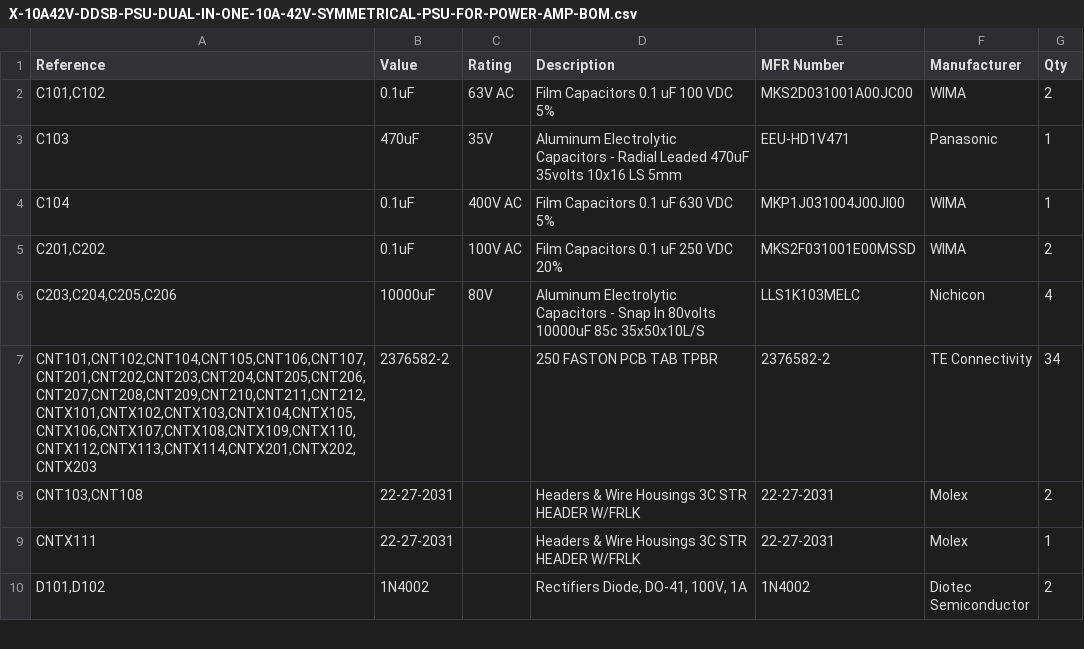
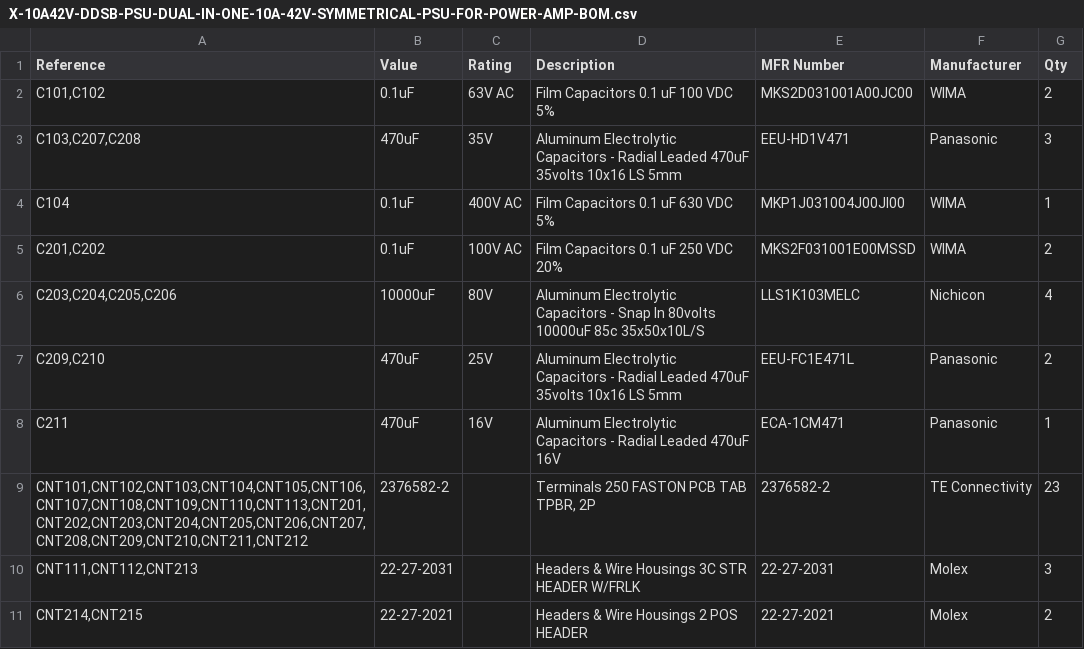
Before and after one commit to X-ANONYMOUS-POWER-AMPLIFIER/X-10A42V-DDSB-PSU, a CSV file: X-10A42V-DDSB-PSU-DUAL-IN-ONE-10A-42V-SYMMETRICAL-PSU-FOR-POWER-AMP-BOM.csv, drawn as a sheet; only a part is shown; the shorter side is filled out with more unchanged rows; the diff covers the shown part only.

```diff
--- a/X-10A42V-DDSB-PSU-DUAL-IN-ONE-10A-42V-SYMMETRICAL-PSU-FOR-POWER-AMP-BOM.csv
+++ b/X-10A42V-DDSB-PSU-DUAL-IN-ONE-10A-42V-SYMMETRICAL-PSU-FOR-POWER-AMP-BOM.csv
@@ -2,3 +2,3 @@
 "C101,C102","0.1uF","63V AC","Film Capacitors 0.1 uF 100 VDC 5%","MKS2D031001A00JC00","WIMA","2"
-"C103","470uF","35V","Aluminum Electrolytic Capacitors - Radial Leaded 470uF 35volts 10x16 LS 5mm","EEU-HD1V471","Panasonic","1"
+"C103,C207,C208","470uF","35V","Aluminum Electrolytic Capacitors - Radial Leaded 470uF 35volts 10x16 LS 5mm","EEU-HD1V471","Panasonic","3"
 "C104","0.1uF","400V AC","Film Capacitors 0.1 uF 630 VDC 5%","MKP1J031004J00JI00","WIMA","1"
@@ -6,4 +6,6 @@
 "C203,C204,C205,C206","10000uF","80V","Aluminum Electrolytic Capacitors - Snap In 80volts 10000uF 85c 35x50x10L/S","LLS1K103MELC","Nichicon","4"
-"CNT101,CNT102,CNT104,CNT105,CNT106,CNT107,CNT201,CNT202,CNT203,CNT204,CNT205,CNT206,CNT207,CNT208,CNT209,CNT210,CNT211,CNT212,CNTX101,CNTX102,CNTX103,CNTX104,CNTX105,CNTX106,CNTX107,CNTX108,CNTX109,CNTX110,CNTX112,CNTX113,CNTX114,CNTX201,CNTX202,CNTX203","2376582-2","","250 FASTON PCB TAB TPBR","2376582-2","TE Connectivity","34"
-"CNT103,CNT108","22-27-2031","","Headers & Wire Housings 3C STR HEADER W/FRLK","22-27-2031","Molex","2"
-"CNTX111","22-27-2031","","Headers & Wire Housings 3C STR HEADER W/FRLK","22-27-2031","Molex","1"
+"C209,C210","470uF","25V","Aluminum Electrolytic Capacitors - Radial Leaded 470uF 35volts 10x16 LS 5mm","EEU-FC1E471L","Panasonic","2"
+"C211","470uF","16V","Aluminum Electrolytic Capacitors - Radial Leaded 470uF 16V","ECA-1CM471","Panasonic","1"
+"CNT101,CNT102,CNT103,CNT104,CNT105,CNT106,CNT107,CNT108,CNT109,CNT110,CNT113,CNT201,CNT202,CNT203,CNT204,CNT205,CNT206,CNT207,CNT208,CNT209,CNT210,CNT211,CNT212","2376582-2","","Terminals 250 FASTON PCB TAB TPBR, 2P","2376582-2","TE Connectivity","23"
+"CNT111,CNT112,CNT213","22-27-2031","","Headers & Wire Housings 3C STR HEADER W/FRLK","22-27-2031","Molex","3"
+"CNT214,CNT215","22-27-2021","","Headers & Wire Housings 2 POS HEADER","22-27-2021","Molex","2"
```
Also changed, not shown: 7 added rows, 1 removed row and 6 edited cells elsewhere in this file, 27 other files.
